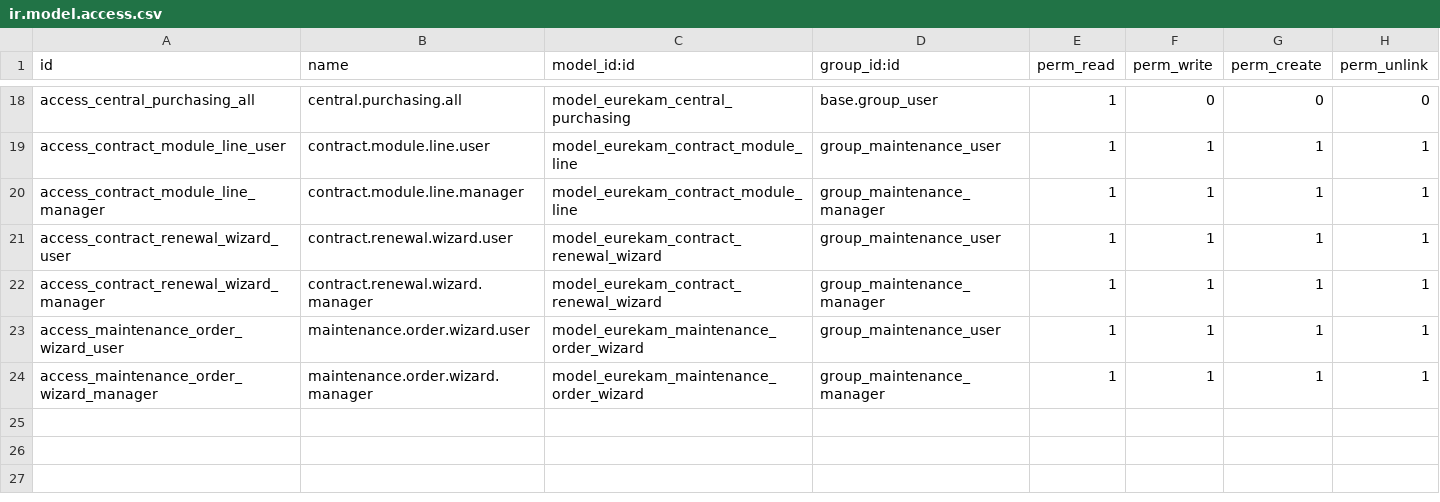
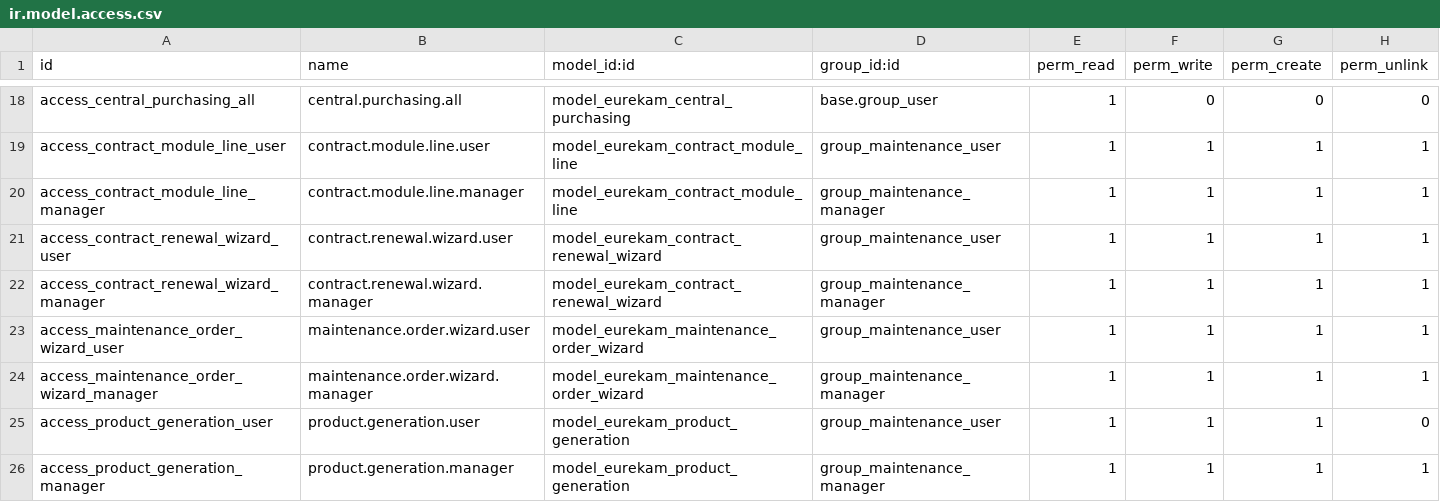
Before and after one commit to Eurekam-17/GestionContratMaintenance, a CSV file: module/eurekam_maintenance/security/ir.model.access.csv, drawn as a sheet; only a part is shown, gaps mark what is left out.

```diff
--- a/module/eurekam_maintenance/security/ir.model.access.csv
+++ b/module/eurekam_maintenance/security/ir.model.access.csv
@@ -24 +24,3 @@ access_maintenance_order_wizard_user,maintenance.order.wizard.user,model_eurekam
 access_maintenance_order_wizard_manager,maintenance.order.wizard.manager,model_eurekam_maintenance_order_wizard,group_maintenance_manager,1,1,1,1
+access_product_generation_user,product.generation.user,model_eurekam_product_generation,group_maintenance_user,1,1,1,0
+access_product_generation_manager,product.generation.manager,model_eurekam_product_generation,group_maintenance_manager,1,1,1,1
```
Also changed, not shown: 15 other files.
